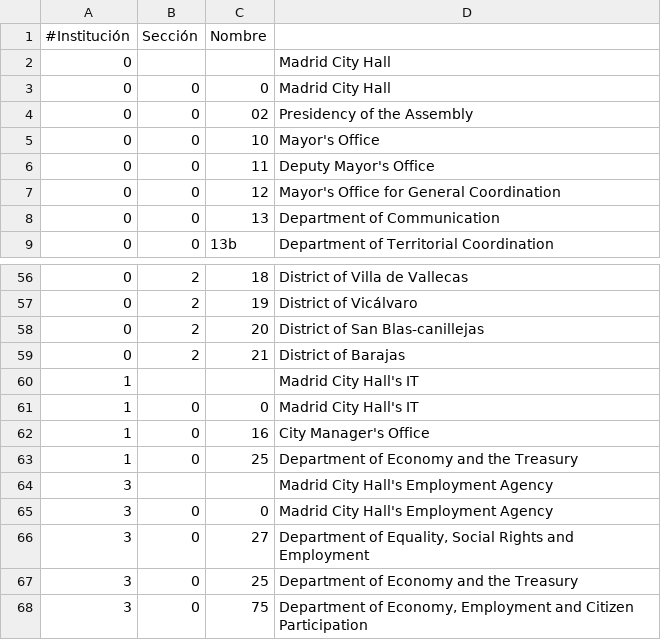
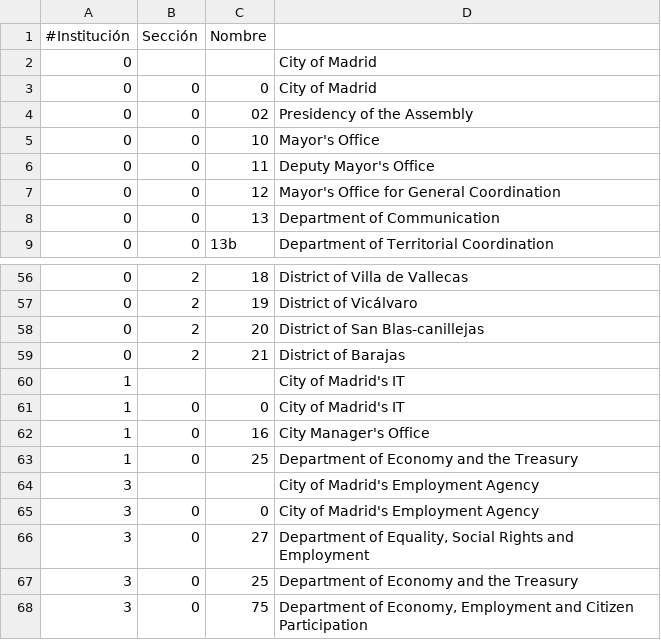
Before and after one commit to esebastian/presupuesto-madrid, a CSV file: data/en/clasificacion_organica.csv, drawn as a sheet; only a part is shown, gaps mark what is left out.

Commit message:
Rename City Hall to City of Madrid, sounds better civio/presupuesto-management#300

```diff
--- a/data/en/clasificacion_organica.csv
+++ b/data/en/clasificacion_organica.csv
@@ -1,4 +1,4 @@
 #Institución,Sección,Nombre
-0,,,Madrid City Hall
-0,0,0,Madrid City Hall
+0,,,City of Madrid
+0,0,0,City of Madrid
 0,0,02,Presidency of the Assembly
@@ -59,8 +59,8 @@
 0,2,21,District of Barajas
-1,,,Madrid City Hall's IT
-1,0,0,Madrid City Hall's IT
+1,,,City of Madrid's IT
+1,0,0,City of Madrid's IT
 1,0,16,City Manager's Office
 1,0,25,Department of Economy and the Treasury
-3,,,Madrid City Hall's Employment Agency
-3,0,0,Madrid City Hall's Employment Agency
+3,,,City of Madrid's Employment Agency
+3,0,0,City of Madrid's Employment Agency
 3,0,27,"Department of Equality, Social Rights and Employment"
```
